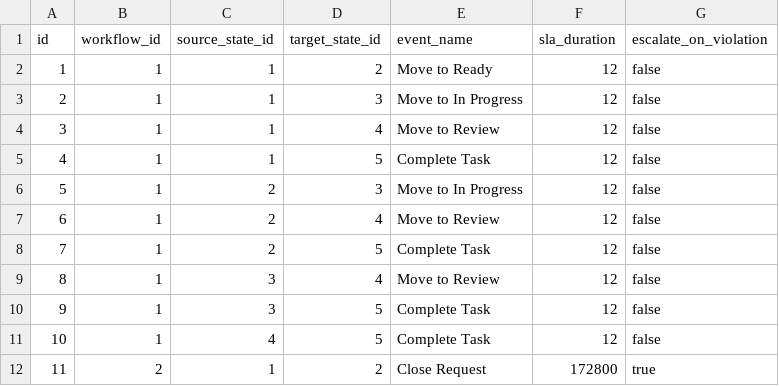
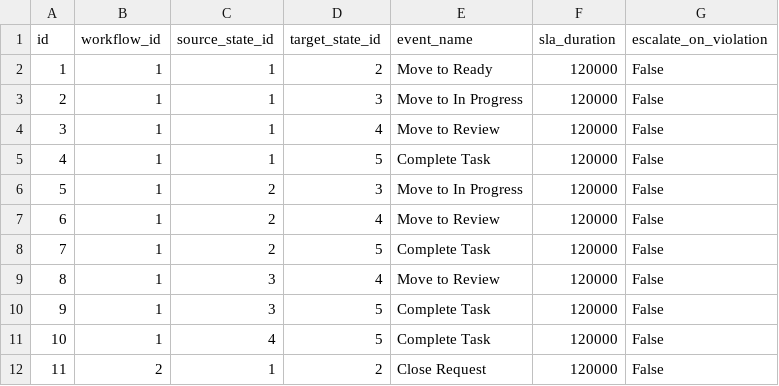
Before and after one commit to minhnguyen-ai/flowinquiry-server, a CSV file: tools/liquibase/src/main/resources/config/liquibase/tenant/data/fw_workflow_transition_prod.csv, drawn as a sheet.

```diff
--- a/tools/liquibase/src/main/resources/config/liquibase/tenant/data/fw_workflow_transition_prod.csv
+++ b/tools/liquibase/src/main/resources/config/liquibase/tenant/data/fw_workflow_transition_prod.csv
@@ -1,12 +1,12 @@
 id;workflow_id;source_state_id;target_state_id;event_name;sla_duration;escalate_on_violation
-1;1;1;2;Move to Ready;12;false
-2;1;1;3;Move to In Progress;12;false
-3;1;1;4;Move to Review;12;false
-4;1;1;5;Complete Task;12;false
-5;1;2;3;Move to In Progress;12;false
-6;1;2;4;Move to Review;12;false
-7;1;2;5;Complete Task;12;false
-8;1;3;4;Move to Review;12;false
-9;1;3;5;Complete Task;12;false
-10;1;4;5;Complete Task;12;false
-11;2;1;2;Close Request;172800;true
+1;1;1;2;Move to Ready;120000;False
+2;1;1;3;Move to In Progress;120000;False
+3;1;1;4;Move to Review;120000;False
+4;1;1;5;Complete Task;120000;False
+5;1;2;3;Move to In Progress;120000;False
+6;1;2;4;Move to Review;120000;False
+7;1;2;5;Complete Task;120000;False
+8;1;3;4;Move to Review;120000;False
+9;1;3;5;Complete Task;120000;False
+10;1;4;5;Complete Task;120000;False
+11;2;1;2;Close Request;120000;False
```
Also changed, not shown: tools/liquibase/src/main/resources/config/liquibase/tenant/data/fw_workflow_state_dev.csv, tools/liquibase/src/main/resources/config/liquibase/tenant/data/fw_workflow_transition_dev.csv, 2 other files.
